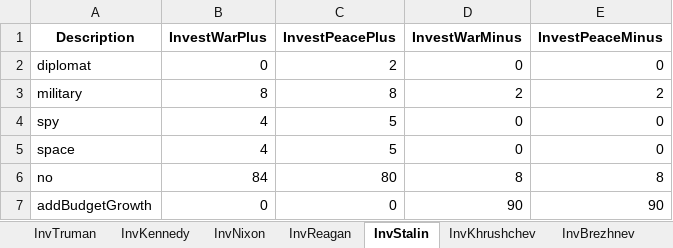
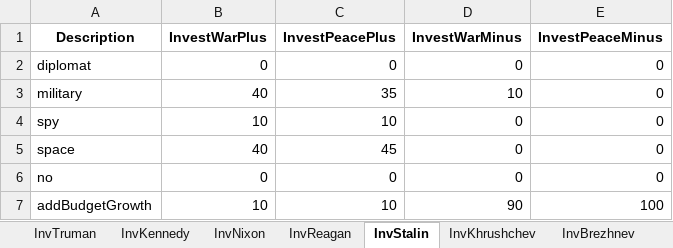
Before and after one commit to DistinGa/ArmsRace, an Excel workbook: Assets/AIPrefs/AIInvestments.xlsx, sheet InvStalin, drawn as a sheet; values as stored, in another font and other column widths than the file's, no borders; the diff names each change by its address in the sheet, - before the commit and + after, or states it on an @@ line.

```diff
--- a/Assets/AIPrefs/AIInvestments.xlsx (sheet InvStalin)
+++ b/Assets/AIPrefs/AIInvestments.xlsx (sheet InvStalin)
-C2 (InvestPeacePlus): 2
+C2 (InvestPeacePlus): 0
-B3 (InvestWarPlus): 8
+B3 (InvestWarPlus): 40
-C3 (InvestPeacePlus): 8
+C3 (InvestPeacePlus): 35
-D3 (InvestWarMinus): 2
+D3 (InvestWarMinus): 10
-E3 (InvestPeaceMinus): 2
+E3 (InvestPeaceMinus): 0
-B4 (InvestWarPlus): 4
+B4 (InvestWarPlus): 10
-C4 (InvestPeacePlus): 5
+C4 (InvestPeacePlus): 10
-B5 (InvestWarPlus): 4
+B5 (InvestWarPlus): 40
-C5 (InvestPeacePlus): 5
+C5 (InvestPeacePlus): 45
-B6 (InvestWarPlus): 84
+B6 (InvestWarPlus): 0
-C6 (InvestPeacePlus): 80
+C6 (InvestPeacePlus): 0
-D6 (InvestWarMinus): 8
+D6 (InvestWarMinus): 0
-E6 (InvestPeaceMinus): 8
+E6 (InvestPeaceMinus): 0
-B7 (InvestWarPlus): 0
+B7 (InvestWarPlus): 10
-C7 (InvestPeacePlus): 0
+C7 (InvestPeacePlus): 10
-E7 (InvestPeaceMinus): 90
+E7 (InvestPeaceMinus): 100
```
Also changed, not shown: sheet InvTruman, sheet InvNixon, sheet InvKennedy, sheet InvKhrushchev, sheet InvBrezhnev, sheet InvReagan, 1 more sheet, 11 other files.
